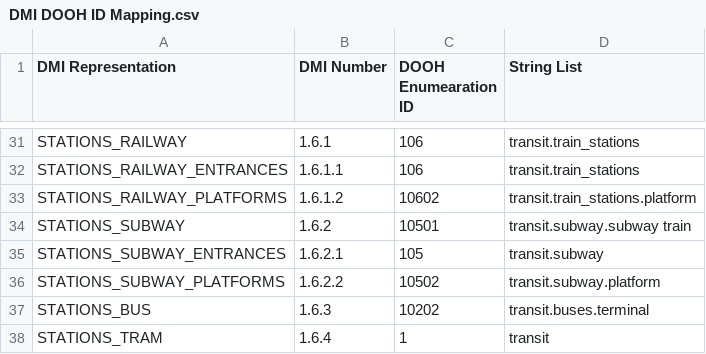
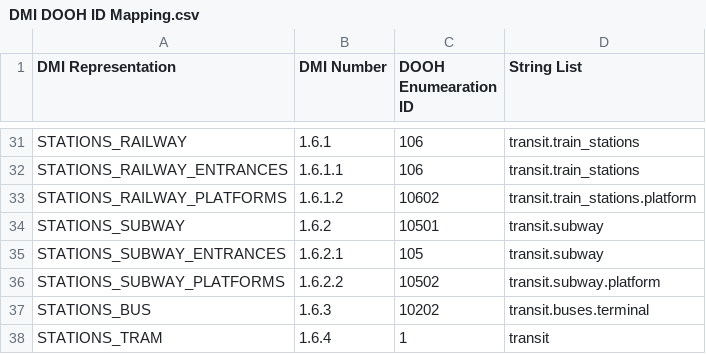
Before and after one commit to openooh/venue-taxonomy, a CSV file: DMI DOOH ID Mapping.csv, drawn as a sheet; only a part is shown, gaps mark what is left out.

Commit message:
Update DMI DOOH ID Mapping.csv
Typo in subways

```diff
--- a/DMI DOOH ID Mapping.csv
+++ b/DMI DOOH ID Mapping.csv
@@ -33,3 +33,3 @@ STATIONS_RAILWAY_ENTRANCES,1.6.1.1,106,transit.train_stations
 STATIONS_RAILWAY_PLATFORMS,1.6.1.2,10602,transit.train_stations.platform
-STATIONS_SUBWAY,1.6.2,10501,transit.subway.subway train
+STATIONS_SUBWAY,1.6.2,10501,transit.subway
 STATIONS_SUBWAY_ENTRANCES,1.6.2.1,105,transit.subway
```
